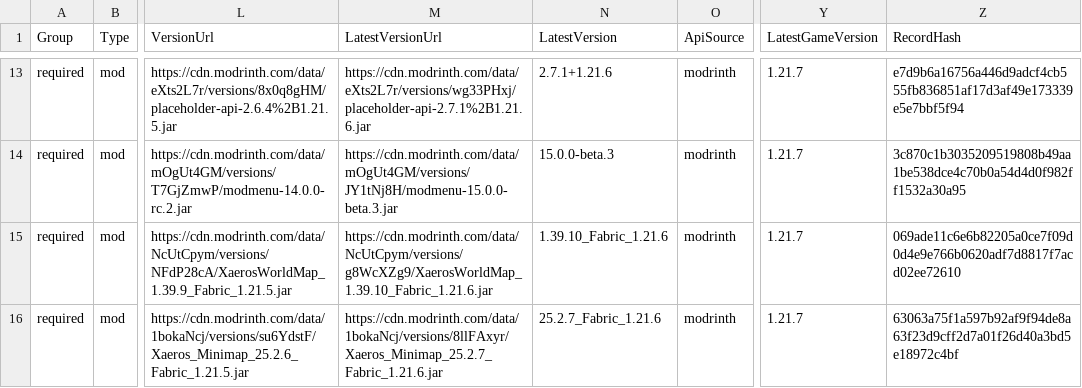
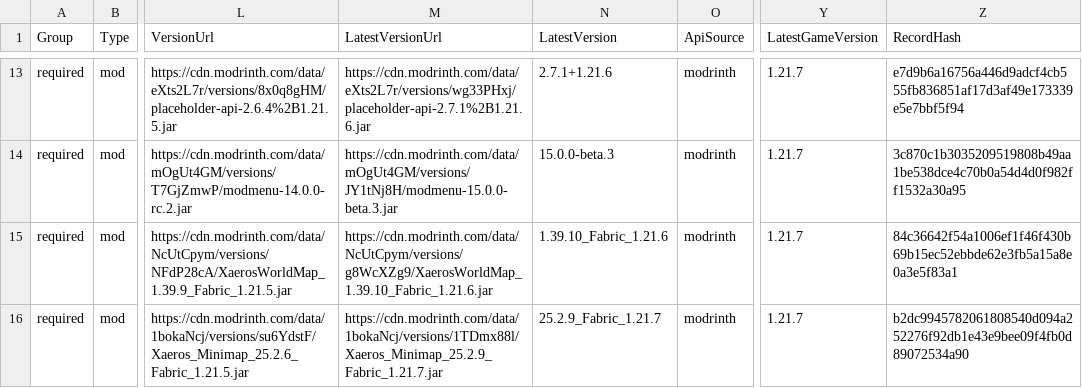
Before and after one commit to survivorsunited/minecraft-mods-manager, a CSV file: modlist.csv, drawn as a sheet; only a part is shown, gaps mark what is left out; the diff covers the shown part only; the diff names each change by its address in the sheet, - before the commit and + after, or states it on an @@ line.

```diff
--- a/modlist.csv
+++ b/modlist.csv
-Z15 (RecordHash): 069ade11c6e6b82205a0ce7f09d0d4e9e766b0620adf7d8817f7acd02ee72610
+Z15 (RecordHash): 84c36642f54a1006ef1f46f430b69b15ec52ebbde62e3fb5a15a8e0a3e5f83a1
-M16 (LatestVersionUrl): https://cdn.modrinth.com/data/1bokaNcj/versions/8llFAxyr/Xaeros_Minimap_25.2.7_Fabric_1.21.6.jar
+M16 (LatestVersionUrl): https://cdn.modrinth.com/data/1bokaNcj/versions/1TDmx88l/Xaeros_Minimap_25.2.9_Fabric_1.21.7.jar
-N16 (LatestVersion): 25.2.7_Fabric_1.21.6
+N16 (LatestVersion): 25.2.9_Fabric_1.21.7
-Z16 (RecordHash): 63063a75f1a597b92af9f94de8a63f23d9cff2d7a01f26d40a3bd5e18972c4bf
+Z16 (RecordHash): b2dc9945782061808540d094a252276f92db1e43e9bee09f4fb0d89072534a90
```
Also changed, not shown: 5 edited cells elsewhere in this file.
